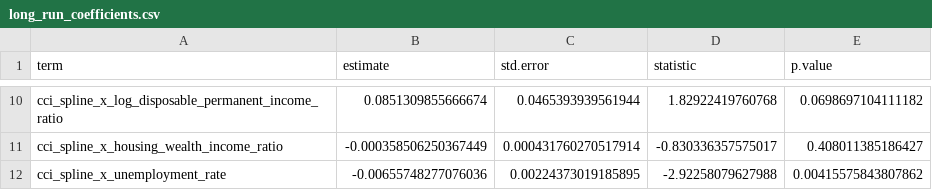
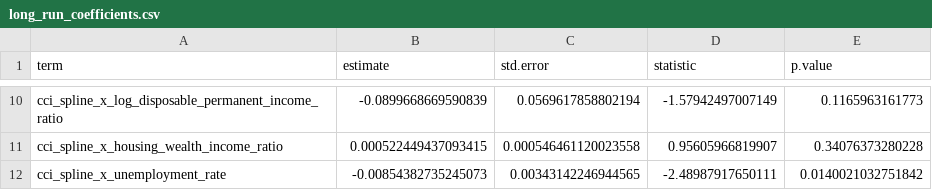
Before and after one commit to DavidAStephan/ConsModelling, a CSV file: outputs/long_run_coefficients.csv, drawn as a sheet; only a part is shown, gaps mark what is left out; the diff covers the shown part only.

```diff
--- a/outputs/long_run_coefficients.csv
+++ b/outputs/long_run_coefficients.csv
@@ -10,3 +10,3 @@
-"cci_spline_x_log_disposable_permanent_income_ratio",0.0851309855666674,0.0465393939561944,1.82922419760768,0.0698697104111182
-"cci_spline_x_housing_wealth_income_ratio",-0.000358506250367449,0.000431760270517914,-0.830336357575017,0.408011385186427
-"cci_spline_x_unemployment_rate",-0.00655748277076036,0.00224373019185895,-2.92258079627988,0.00415575843807862
+"cci_spline_x_log_disposable_permanent_income_ratio",-0.0899668669590839,0.0569617858802194,-1.57942497007149,0.1165963161773
+"cci_spline_x_housing_wealth_income_ratio",0.000522449437093415,0.000546461120023558,0.95605966819907,0.34076373280228
+"cci_spline_x_unemployment_rate",-0.00854382735245073,0.00343142246944565,-2.48987917650111,0.0140021032751842
```
Also changed, not shown: 32 edited cells elsewhere in this file, outputs/ecm_coefficients.csv, outputs/long_run_model_comparison.csv, 9 other files.
